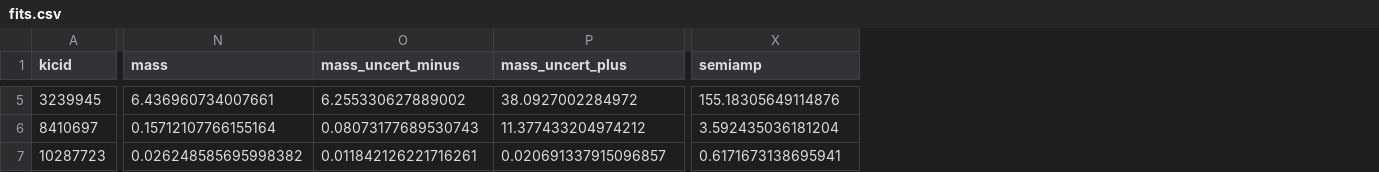
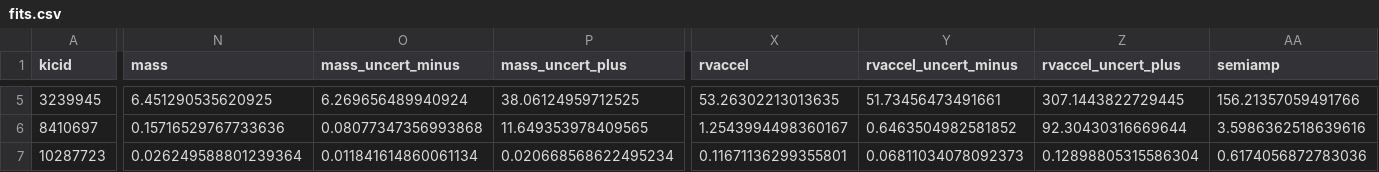
Before and after one commit to dfm/peerless, a CSV file: results/fits.csv, drawn as a sheet; only a part is shown, gaps mark what is left out; addresses are those after the commit; the diff covers the shown part only; the diff names each change by its address in the sheet, - before the commit and + after, or states it on an @@ line.

```diff
--- a/results/fits.csv
+++ b/results/fits.csv
+column X (rvaccel), rows 5-7: 53.26302213013635 | 1.2543994498360167 | 0.11671136299355801
+column Y (rvaccel_uncert_minus), rows 5-7: 51.73456473491661 | 0.6463504982581852 | 0.06811034078092373
+column Z (rvaccel_uncert_plus), rows 5-7: 307.1443822729445 | 92.30430316669644 | 0.12898805315586304
-N5 (mass): 6.436960734007661
+N5 (mass): 6.451290535620925
-O5 (mass_uncert_minus): 6.255330627889002
+O5 (mass_uncert_minus): 6.269656489940924
-P5 (mass_uncert_plus): 38.0927002284972
+P5 (mass_uncert_plus): 38.06124959712525
-AA5 (semiamp): 155.18305649114876
+AA5 (semiamp): 156.21357059491766
-N6 (mass): 0.15712107766155164
+N6 (mass): 0.15716529767733636
-O6 (mass_uncert_minus): 0.08073177689530743
+O6 (mass_uncert_minus): 0.08077347356993868
-P6 (mass_uncert_plus): 11.377433204974212
+P6 (mass_uncert_plus): 11.649353978409565
-AA6 (semiamp): 3.592435036181204
+AA6 (semiamp): 3.5986362518639616
-N7 (mass): 0.026248585695998382
+N7 (mass): 0.026249588801239364
-O7 (mass_uncert_minus): 0.011842126221716261
+O7 (mass_uncert_minus): 0.011841614860061134
-P7 (mass_uncert_plus): 0.020691337915096857
+P7 (mass_uncert_plus): 0.020668568622495234
-AA7 (semiamp): 0.6171673138695941
+AA7 (semiamp): 0.6174056872783036
```
Also changed, not shown: 132 edited cells elsewhere in this file, 17 other files.
